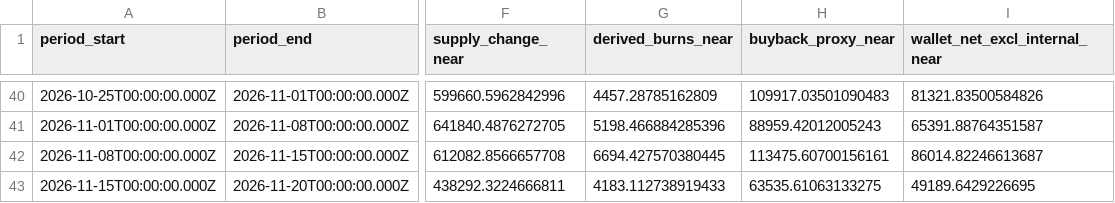
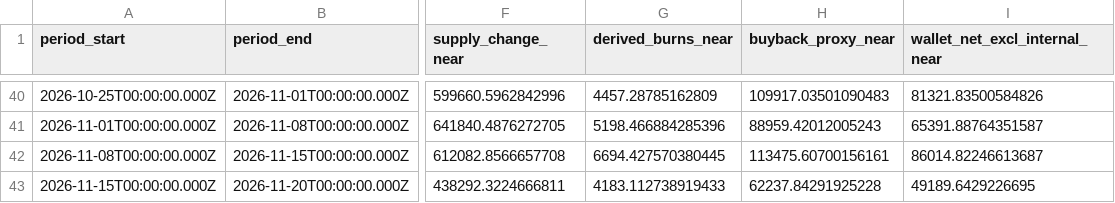
Before and after one commit to Damianonyx/NEARparity, a CSV file: data/weekly.csv, drawn as a sheet; only a part is shown, gaps mark what is left out; the diff names each change by its address in the sheet, - before the commit and + after, or states it on an @@ line.

```diff
--- a/data/weekly.csv
+++ b/data/weekly.csv
-H43 (buyback_proxy_near): 63535.61063133275
+H43 (buyback_proxy_near): 62237.84291925228
```
Also changed, not shown: 6 other files.
